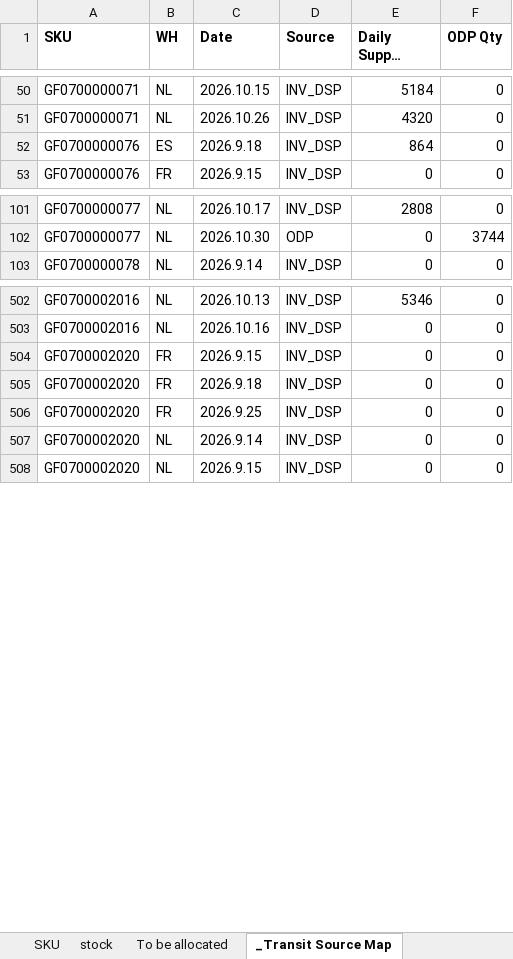
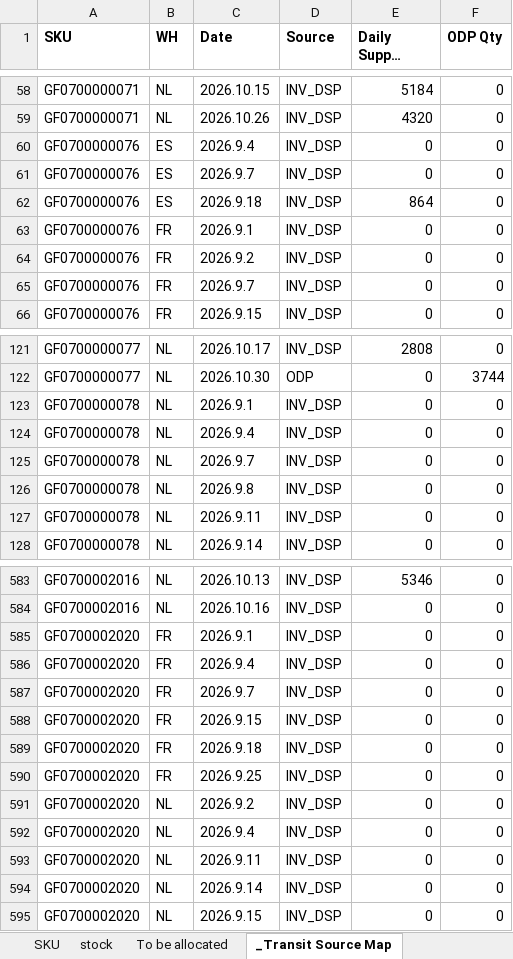
Before and after one commit to hantsuii/EUPV2026, an Excel workbook: Stcok History/Stock_20260914.xlsx, sheet _Transit Source Map, drawn as a sheet; only a part is shown, gaps mark what is left out; long unchanged cells end in …; values as stored, in another font and other column widths than the file's, no borders; the diff covers the shown part only; the diff names each change by its address in the sheet, - before the commit and + after, or states it on an @@ line.

```diff
--- a/Stcok History/Stock_20260914.xlsx (sheet _Transit Source Map)
+++ b/Stcok History/Stock_20260914.xlsx (sheet _Transit Source Map)
+row 60: GF0700000076 | ES | 2026.9.4 | INV_DSP | 0 | 0
+row 61: GF0700000076 | ES | 2026.9.7 | INV_DSP | 0 | 0
+row 63: GF0700000076 | FR | 2026.9.1 | INV_DSP | 0 | 0
+row 64: GF0700000076 | FR | 2026.9.2 | INV_DSP | 0 | 0
+row 65: GF0700000076 | FR | 2026.9.7 | INV_DSP | 0 | 0
+row 123: GF0700000078 | NL | 2026.9.1 | INV_DSP | 0 | 0
+row 124: GF0700000078 | NL | 2026.9.4 | INV_DSP | 0 | 0
+row 125: GF0700000078 | NL | 2026.9.7 | INV_DSP | 0 | 0
+row 126: GF0700000078 | NL | 2026.9.8 | INV_DSP | 0 | 0
+row 127: GF0700000078 | NL | 2026.9.11 | INV_DSP | 0 | 0
+row 585: GF0700002020 | FR | 2026.9.1 | INV_DSP | 0 | 0
+row 586: GF0700002020 | FR | 2026.9.4 | INV_DSP | 0 | 0
+row 587: GF0700002020 | FR | 2026.9.7 | INV_DSP | 0 | 0
+row 591: GF0700002020 | NL | 2026.9.2 | INV_DSP | 0 | 0
+row 592: GF0700002020 | NL | 2026.9.4 | INV_DSP | 0 | 0
+row 593: GF0700002020 | NL | 2026.9.11 | INV_DSP | 0 | 0
```
Also changed, not shown: 76 added rows elsewhere in this sheet, sheet stock.
